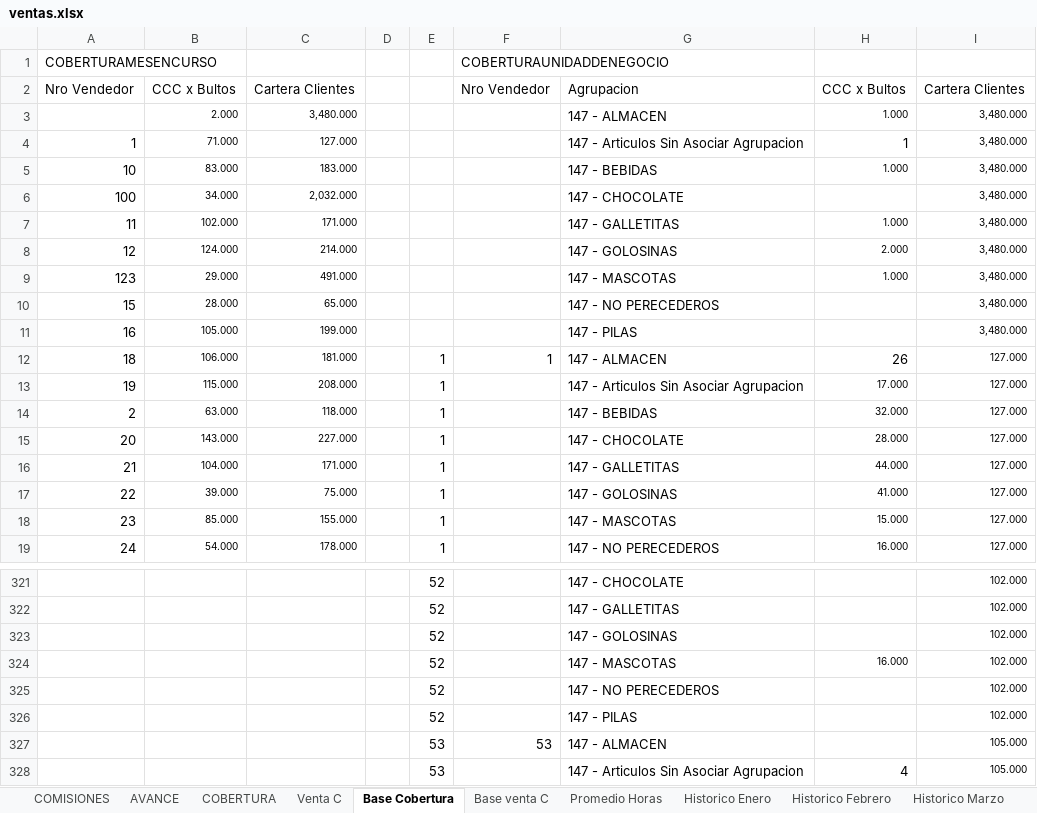
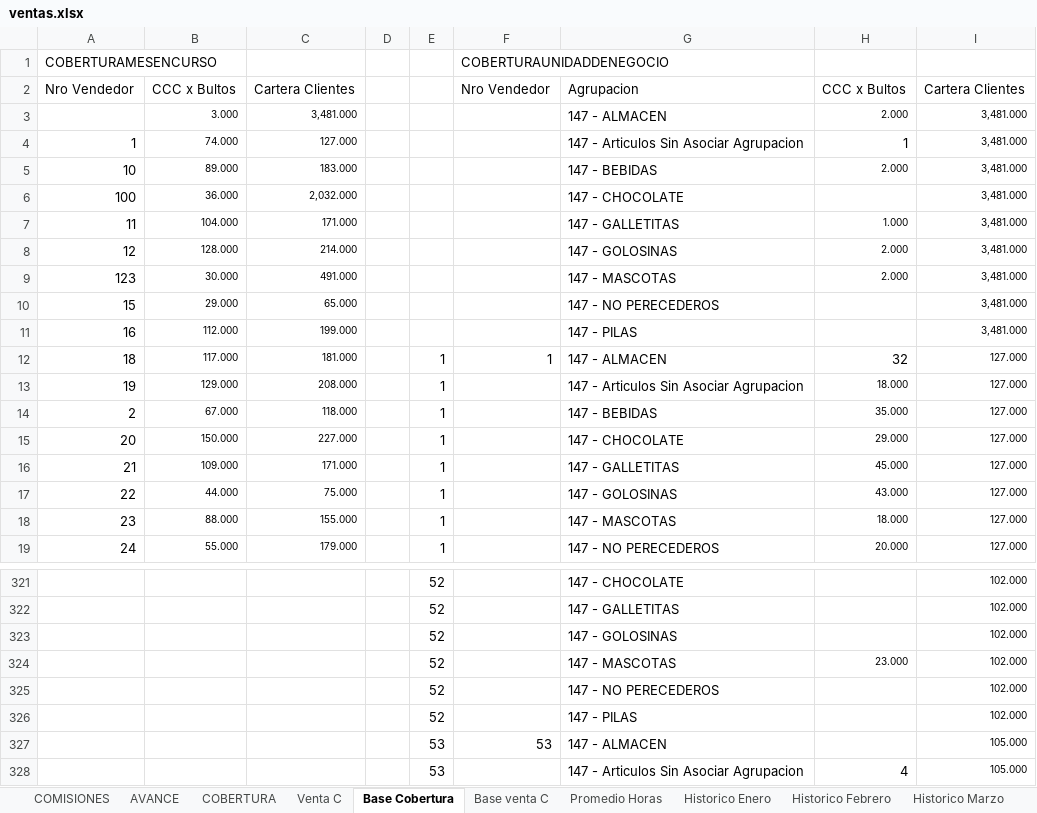
Before and after one commit to cesartrix/Avanve-ventas, an Excel workbook: data/ventas.xlsx, sheet Base Cobertura, drawn as a sheet; only a part is shown, gaps mark what is left out; values as stored, in another font and other column widths than the file's, no borders; removed rows and columns are numbered as before the commit, all else as after; the diff covers the shown part only; the diff names each change by its address in the sheet, - before the commit and + after, or states it on an @@ line.

```diff
--- a/data/ventas.xlsx (sheet Base Cobertura)
+++ b/data/ventas.xlsx (sheet Base Cobertura)
-row 3:  | 2.000 | 3,480.000 |  |  |  | 147 - ALMACEN | 1.000 | 3,480.000
+row 3:  | 3.000 | 3,481.000 |  |  |  | 147 - ALMACEN | 2.000 | 3,481.000
-B4: 71.000
+B4: 74.000
-I4:I11: 3,480.000
+I4:I11: 3,481.000
-B5: 83.000
+B5: 89.000
-H5: 1.000
+H5: 2.000
-B6: 34.000
+B6: 36.000
-B7: 102.000
+B7: 104.000
-B8: 124.000
+B8: 128.000
-B9: 29.000
+B9: 30.000
-H9: 1.000
+H9: 2.000
-B10: 28.000
+B10: 29.000
-B11: 105.000
+B11: 112.000
-B12: 106.000
+B12: 117.000
-H12: 26
+H12: 32
-B13: 115.000
+B13: 129.000
-H13: 17.000
+H13: 18.000
-B14: 63.000
+B14: 67.000
-H14: 32.000
+H14: 35.000
-B15: 143.000
+B15: 150.000
-H15: 28.000
+H15: 29.000
-B16: 104.000
+B16: 109.000
-H16: 44.000
+H16: 45.000
-B17: 39.000
+B17: 44.000
-H17: 41.000
+H17: 43.000
-B18: 85.000
+B18: 88.000
-H18: 15.000
+H18: 18.000
-B19: 54.000
+B19: 55.000
-C19: 178.000
+C19: 179.000
-H19: 16.000
+H19: 20.000
-H324: 16.000
+H324: 23.000
```
Also changed, not shown: 5 added rows, 5 removed rows and 319 edited cells elsewhere in this sheet, sheet AVANCE, sheet COBERTURA, sheet COMISIONES, sheet Promedio Horas, hidden cells.
